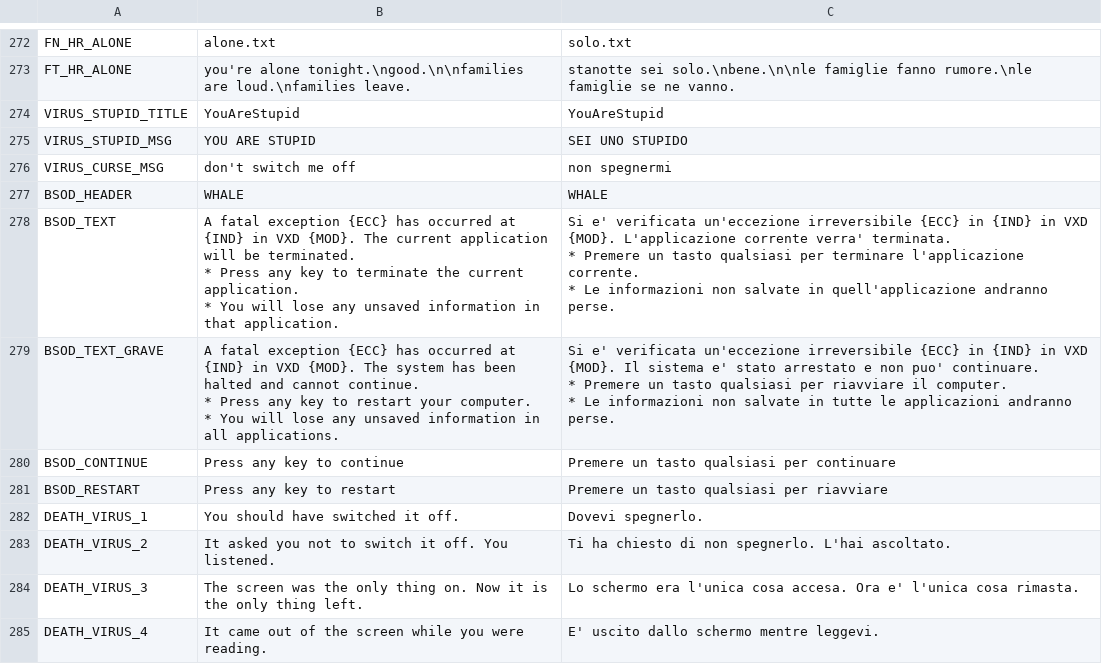
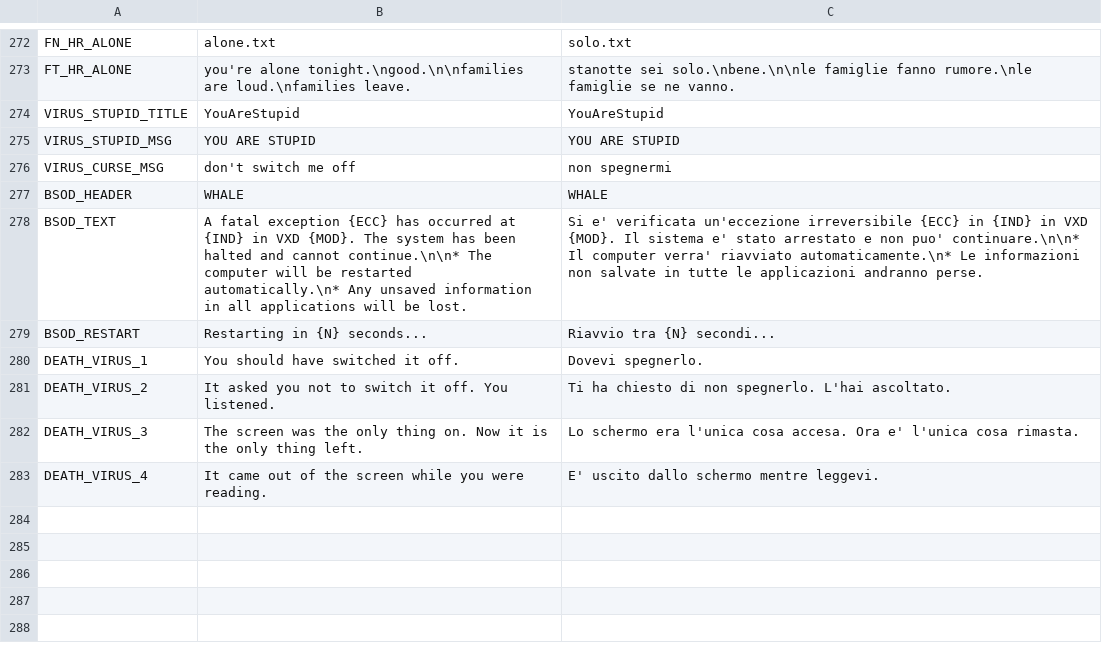
Before and after one commit to fabrizio-ferrentino/search-through-the-files, a CSV file: locale/ui.csv, drawn as a sheet; only a part is shown, gaps mark what is left out.

```diff
--- a/locale/ui.csv
+++ b/locale/ui.csv
@@ -274,21 +274,7 @@ FT_HR_ALONE,you're alone tonight.\ngood.\n\nfamilies are loud.\nfamilies leave.,
 VIRUS_STUPID_TITLE,YouAreStupid,YouAreStupid
-VIRUS_STUPID_MSG,YOU ARE STUPID,SEI UNO STUPIDO
+VIRUS_STUPID_MSG,YOU ARE STUPID,YOU ARE STUPID
 VIRUS_CURSE_MSG,don't switch me off,non spegnermi
 BSOD_HEADER,WHALE,WHALE
-BSOD_TEXT,"A fatal exception {ECC} has occurred at {IND} in VXD {MOD}. The current application will be terminated.
-
-*  Press any key to terminate the current application.
-*  You will lose any unsaved information in that application.","Si e' verificata un'eccezione irreversibile {ECC} in {IND} in VXD {MOD}. L'applicazione corrente verra' terminata.
-
-*  Premere un tasto qualsiasi per terminare l'applicazione corrente.
-*  Le informazioni non salvate in quell'applicazione andranno perse."
-BSOD_TEXT_GRAVE,"A fatal exception {ECC} has occurred at {IND} in VXD {MOD}. The system has been halted and cannot continue.
-
-*  Press any key to restart your computer.
-*  You will lose any unsaved information in all applications.","Si e' verificata un'eccezione irreversibile {ECC} in {IND} in VXD {MOD}. Il sistema e' stato arrestato e non puo' continuare.
-
-*  Premere un tasto qualsiasi per riavviare il computer.
-*  Le informazioni non salvate in tutte le applicazioni andranno perse."
-BSOD_CONTINUE,Press any key to continue,Premere un tasto qualsiasi per continuare
-BSOD_RESTART,Press any key to restart,Premere un tasto qualsiasi per riavviare
+BSOD_TEXT,A fatal exception {ECC} has occurred at {IND} in VXD {MOD}. The system has been halted and cannot continue.\n\n*  The computer will be restarted automatically.\n*  Any unsaved information in all applications will be lost.,Si e' verificata un'eccezione irreversibile {ECC} in {IND} in VXD {MOD}. Il sistema e' stato arrestato e non puo' continuare.\n\n*  Il computer verra' riavviato automaticamente.\n*  Le informazioni non salvate in tutte le applicazioni andranno perse.
+BSOD_RESTART,Restarting in {N} seconds...,Riavvio tra {N} secondi...
 DEATH_VIRUS_1,You should have switched it off.,Dovevi spegnerlo.
```
Also changed, not shown: 9 other files.
